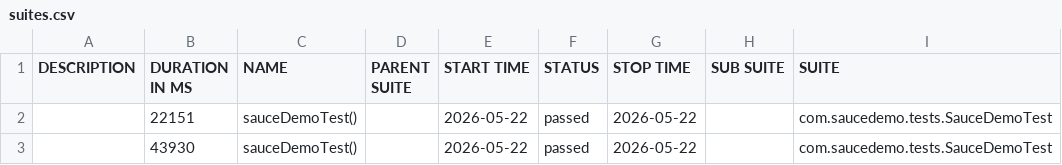
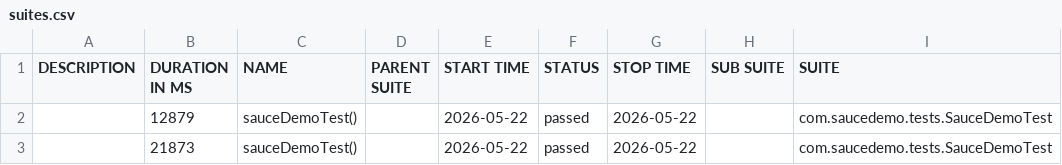
Before and after one commit to dimeonsports/saucedemo, a CSV file: reports/1/data/suites.csv, drawn as a sheet; only a part is shown; the diff names each change by its address in the sheet, - before the commit and + after, or states it on an @@ line.

```diff
--- a/reports/1/data/suites.csv
+++ b/reports/1/data/suites.csv
-B2 (DURATION IN MS): 22151
+B2 (DURATION IN MS): 12879
-B3 (DURATION IN MS): 43930
+B3 (DURATION IN MS): 21873
```
Also changed, not shown: 28 other files.
